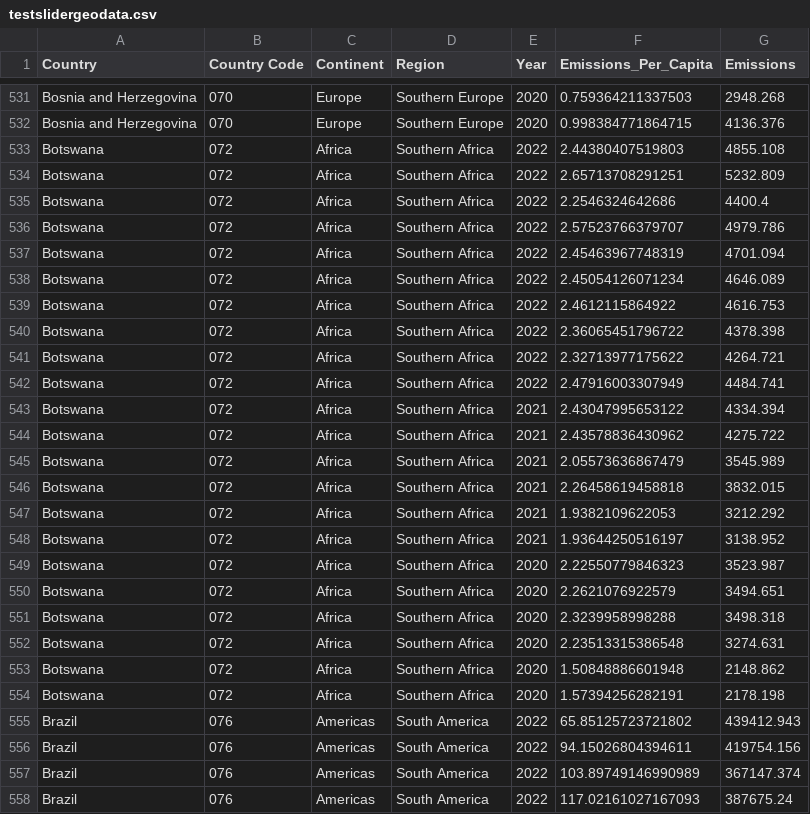
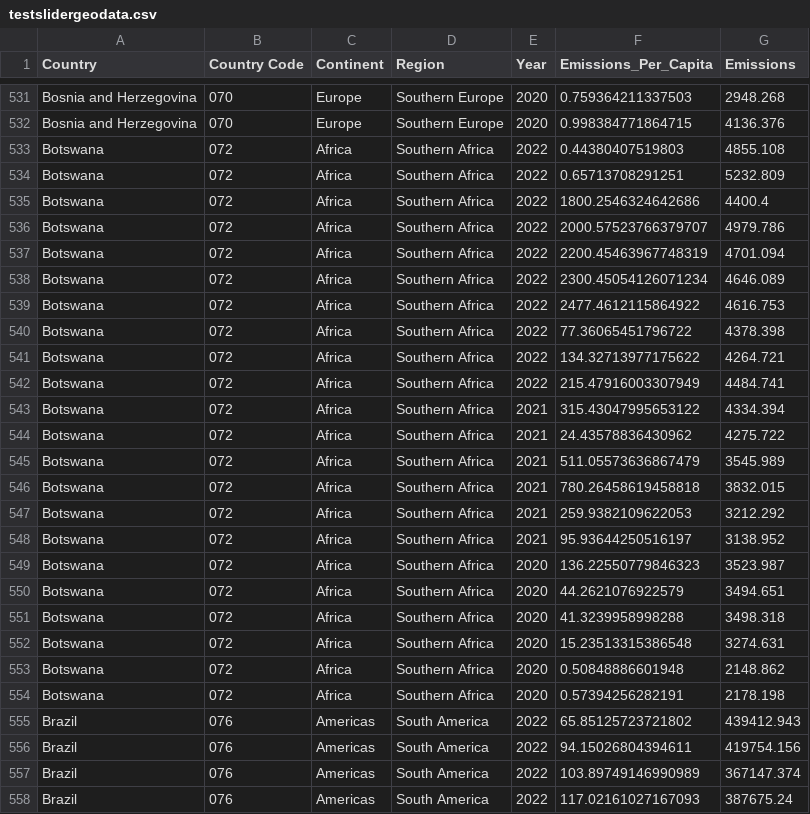
Before and after one commit to shivpatil254/masterprojectgeospatialpart12, a CSV file: testslidergeodata.csv, drawn as a sheet; only a part is shown, gaps mark what is left out; the diff covers the shown part only.

```diff
--- a/testslidergeodata.csv
+++ b/testslidergeodata.csv
@@ -532,24 +532,24 @@ Bosnia and Herzegovina,070,Europe,Southern Europe,2020,0.759364211337503,2948.26
 Bosnia and Herzegovina,070,Europe,Southern Europe,2020,0.998384771864715,4136.376
-Botswana,072,Africa,Southern Africa,2022,2.44380407519803,4855.108
-Botswana,072,Africa,Southern Africa,2022,2.65713708291251,5232.809
-Botswana,072,Africa,Southern Africa,2022,2.2546324642686,4400.4
-Botswana,072,Africa,Southern Africa,2022,2.57523766379707,4979.786
-Botswana,072,Africa,Southern Africa,2022,2.45463967748319,4701.094
-Botswana,072,Africa,Southern Africa,2022,2.45054126071234,4646.089
-Botswana,072,Africa,Southern Africa,2022,2.4612115864922,4616.753
-Botswana,072,Africa,Southern Africa,2022,2.36065451796722,4378.398
-Botswana,072,Africa,Southern Africa,2022,2.32713977175622,4264.721
-Botswana,072,Africa,Southern Africa,2022,2.47916003307949,4484.741
-Botswana,072,Africa,Southern Africa,2021,2.43047995653122,4334.394
-Botswana,072,Africa,Southern Africa,2021,2.43578836430962,4275.722
-Botswana,072,Africa,Southern Africa,2021,2.05573636867479,3545.989
-Botswana,072,Africa,Southern Africa,2021,2.26458619458818,3832.015
-Botswana,072,Africa,Southern Africa,2021,1.9382109622053,3212.292
-Botswana,072,Africa,Southern Africa,2021,1.93644250516197,3138.952
-Botswana,072,Africa,Southern Africa,2020,2.22550779846323,3523.987
-Botswana,072,Africa,Southern Africa,2020,2.2621076922579,3494.651
-Botswana,072,Africa,Southern Africa,2020,2.3239958998288,3498.318
-Botswana,072,Africa,Southern Africa,2020,2.23513315386548,3274.631
-Botswana,072,Africa,Southern Africa,2020,1.50848886601948,2148.862
-Botswana,072,Africa,Southern Africa,2020,1.57394256282191,2178.198
+Botswana,072,Africa,Southern Africa,2022,0.44380407519803,4855.108
+Botswana,072,Africa,Southern Africa,2022,0.65713708291251,5232.809
+Botswana,072,Africa,Southern Africa,2022,1800.2546324642686,4400.4
+Botswana,072,Africa,Southern Africa,2022,2000.57523766379707,4979.786
+Botswana,072,Africa,Southern Africa,2022,2200.45463967748319,4701.094
+Botswana,072,Africa,Southern Africa,2022,2300.45054126071234,4646.089
+Botswana,072,Africa,Southern Africa,2022,2477.4612115864922,4616.753
+Botswana,072,Africa,Southern Africa,2022,77.36065451796722,4378.398
+Botswana,072,Africa,Southern Africa,2022,134.32713977175622,4264.721
+Botswana,072,Africa,Southern Africa,2022,215.47916003307949,4484.741
+Botswana,072,Africa,Southern Africa,2021,315.43047995653122,4334.394
+Botswana,072,Africa,Southern Africa,2021,24.43578836430962,4275.722
+Botswana,072,Africa,Southern Africa,2021,511.05573636867479,3545.989
+Botswana,072,Africa,Southern Africa,2021,780.26458619458818,3832.015
+Botswana,072,Africa,Southern Africa,2021,259.9382109622053,3212.292
+Botswana,072,Africa,Southern Africa,2021,95.93644250516197,3138.952
+Botswana,072,Africa,Southern Africa,2020,136.22550779846323,3523.987
+Botswana,072,Africa,Southern Africa,2020,44.2621076922579,3494.651
+Botswana,072,Africa,Southern Africa,2020,41.3239958998288,3498.318
+Botswana,072,Africa,Southern Africa,2020,15.23513315386548,3274.631
+Botswana,072,Africa,Southern Africa,2020,0.50848886601948,2148.862
+Botswana,072,Africa,Southern Africa,2020,0.57394256282191,2178.198
 Brazil,076,Americas,South America,2022,65.85125723721802,439412.943
```
Also changed, not shown: 116 edited cells elsewhere in this file.
